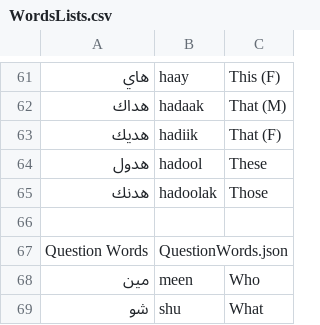
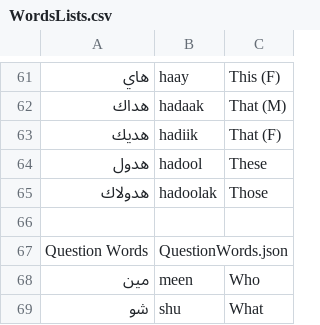
Before and after one commit to musa-q/Arabic-Learner-React-JS, a CSV file: arabic/WordsLists.csv, drawn as a sheet; only a part is shown, gaps mark what is left out; the diff names each change by its address in the sheet, - before the commit and + after, or states it on an @@ line.

```diff
--- a/arabic/WordsLists.csv
+++ b/arabic/WordsLists.csv
-A65: هدنك
+A65: هدولاك
```
Also changed, not shown: 1 other file.
